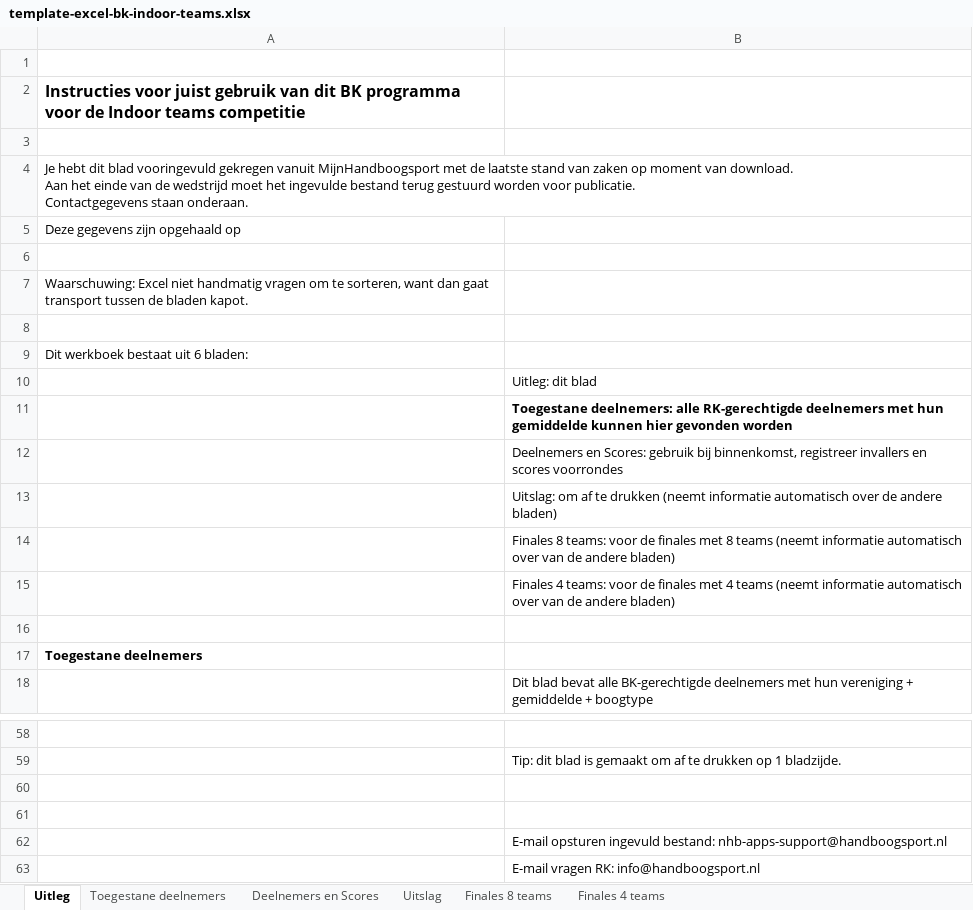
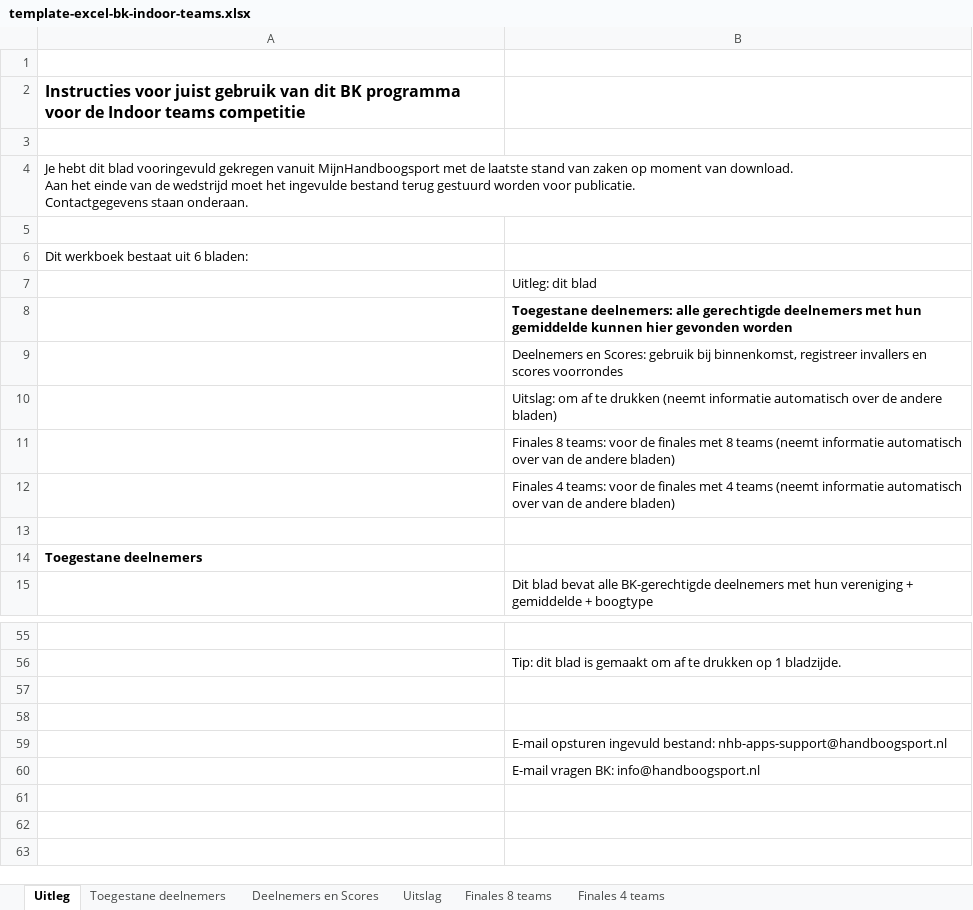
Before and after one commit to RamonvdW/nhb-apps, an Excel workbook: CompLaagBond/files/template-excel-bk-indoor-teams.xlsx, sheet Uitleg, drawn as a sheet; only a part is shown, gaps mark what is left out; values as stored, in another font and other column widths than the file's, no borders; removed rows and columns are numbered as before the commit, all else as after; the diff names each change by its address in the sheet, - before the commit and + after, or states it on an @@ line.

```diff
--- a/CompLaagBond/files/template-excel-bk-indoor-teams.xlsx (sheet Uitleg)
+++ b/CompLaagBond/files/template-excel-bk-indoor-teams.xlsx (sheet Uitleg)
-row 5: Deze gegevens zijn opgehaald op
-row 6: (empty)
-row 7: Waarschuwing: Excel niet handmatig vragen om te sorteren, want dan gaat transport tussen de bladen kapot.
-B8: …deelnemers: alle RK-gerechtigde deelnemers met…
+B8: …deelnemers: alle gerechtigde deelnemers met…
-B60: E-mail vragen RK: info@handboogsport.nl
+B60: E-mail vragen BK: info@handboogsport.nl
```
Also changed, not shown: sheet Uitslag, sheet Deelnemers en Scores, formulas that keep their value, CompLaagBond/files/template-excel-bk-25m1pijl-indiv.xlsx, 3 other files.
